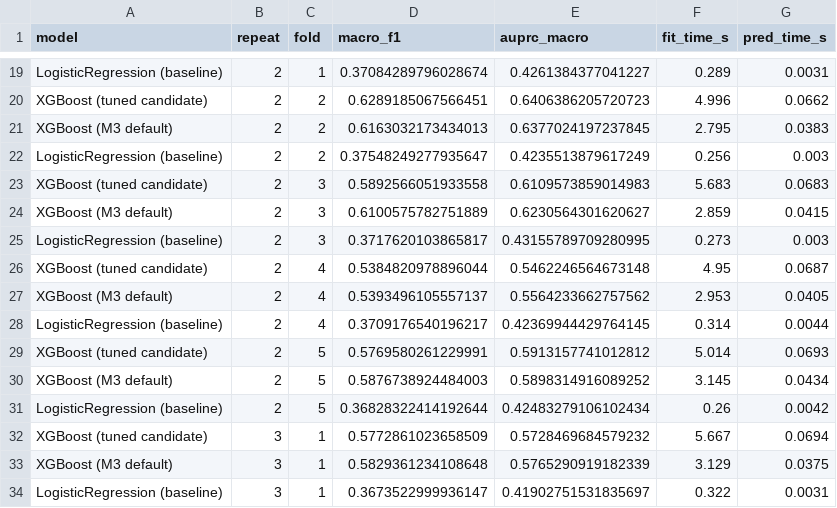
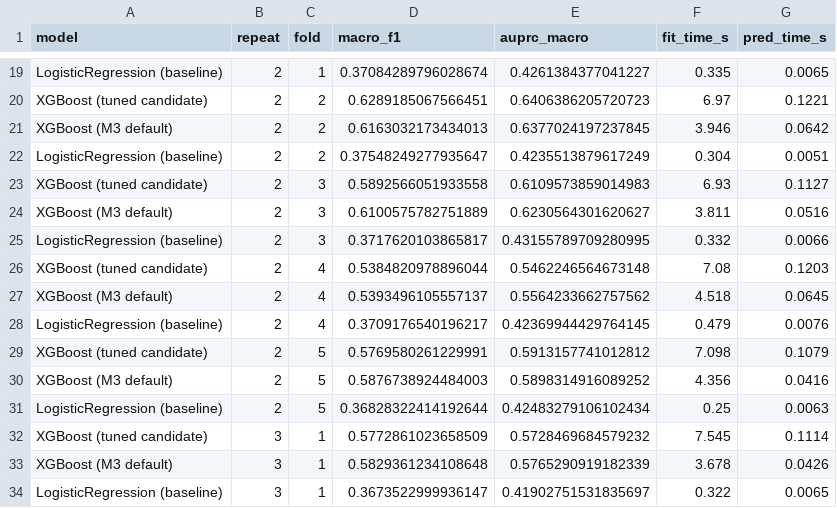
Before and after one commit to MA-Gondal/CIND-820-Capstone-Project, a CSV file: outputs/tables/repeated_cv_results.csv, drawn as a sheet; only a part is shown, gaps mark what is left out; the diff covers the shown part only; the diff names each change by its address in the sheet, - before the commit and + after, or states it on an @@ line.

```diff
--- a/outputs/tables/repeated_cv_results.csv
+++ b/outputs/tables/repeated_cv_results.csv
-F19 (fit_time_s): 0.289
+F19 (fit_time_s): 0.335
-G19 (pred_time_s): 0.0031
+G19 (pred_time_s): 0.0065
-F20 (fit_time_s): 4.996
+F20 (fit_time_s): 6.97
-G20 (pred_time_s): 0.0662
+G20 (pred_time_s): 0.1221
-F21 (fit_time_s): 2.795
+F21 (fit_time_s): 3.946
-G21 (pred_time_s): 0.0383
+G21 (pred_time_s): 0.0642
-F22 (fit_time_s): 0.256
+F22 (fit_time_s): 0.304
-G22 (pred_time_s): 0.003
+G22 (pred_time_s): 0.0051
-F23 (fit_time_s): 5.683
+F23 (fit_time_s): 6.93
-G23 (pred_time_s): 0.0683
+G23 (pred_time_s): 0.1127
-F24 (fit_time_s): 2.859
+F24 (fit_time_s): 3.811
-G24 (pred_time_s): 0.0415
+G24 (pred_time_s): 0.0516
-F25 (fit_time_s): 0.273
+F25 (fit_time_s): 0.332
-G25 (pred_time_s): 0.003
+G25 (pred_time_s): 0.0066
-F26 (fit_time_s): 4.95
+F26 (fit_time_s): 7.08
-G26 (pred_time_s): 0.0687
+G26 (pred_time_s): 0.1203
-F27 (fit_time_s): 2.953
+F27 (fit_time_s): 4.518
-G27 (pred_time_s): 0.0405
+G27 (pred_time_s): 0.0645
-F28 (fit_time_s): 0.314
+F28 (fit_time_s): 0.479
-G28 (pred_time_s): 0.0044
+G28 (pred_time_s): 0.0076
-F29 (fit_time_s): 5.014
+F29 (fit_time_s): 7.098
-G29 (pred_time_s): 0.0693
+G29 (pred_time_s): 0.1079
-F30 (fit_time_s): 3.145
+F30 (fit_time_s): 4.356
-G30 (pred_time_s): 0.0434
+G30 (pred_time_s): 0.0416
-F31 (fit_time_s): 0.26
+F31 (fit_time_s): 0.25
-G31 (pred_time_s): 0.0042
+G31 (pred_time_s): 0.0063
-F32 (fit_time_s): 5.667
+F32 (fit_time_s): 7.545
-G32 (pred_time_s): 0.0694
+G32 (pred_time_s): 0.1114
-F33 (fit_time_s): 3.129
+F33 (fit_time_s): 3.678
-G33 (pred_time_s): 0.0375
+G33 (pred_time_s): 0.0426
-G34 (pred_time_s): 0.0031
+G34 (pred_time_s): 0.0065
```
Also changed, not shown: 56 edited cells elsewhere in this file, outputs/tables/efficiency_summary.csv, outputs/tables/hyperparameter_tuning_results.csv, 10 other files.
